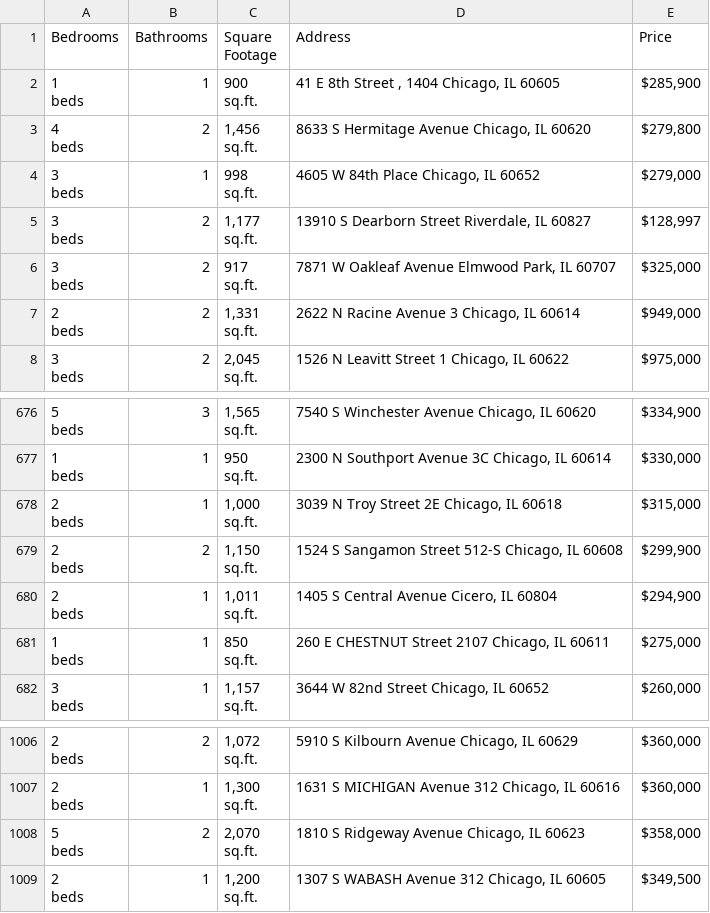
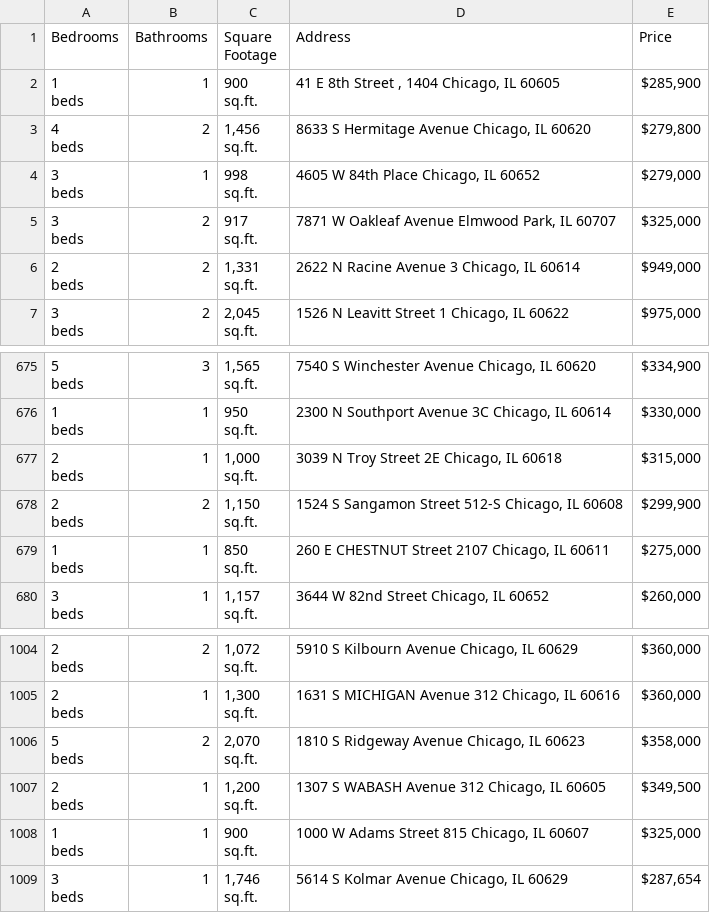
Before and after one commit to bilooo-web/webscraping_project_real_estate, a CSV file: raw_data.csv, drawn as a sheet; only a part is shown, gaps mark what is left out; removed rows and columns are numbered as before the commit, all else as after; ↵ is a line break in a cell; the diff names each change by its address in the sheet, - before the commit and + after, or states it on an @@ line.

```diff
--- a/raw_data.csv
+++ b/raw_data.csv
-row 5: 3 ↵ beds | 2 | 1,177 ↵ sq.ft. | 13910 S Dearborn Street Riverdale, IL 60827 | $128,997
-row 680: 2 ↵ beds | 1 | 1,011 ↵ sq.ft. | 1405 S Central Avenue Cicero, IL 60804 | $294,900
+row 1008: 1 ↵ beds | 1 | 900 ↵ sq.ft. | 1000 W Adams Street 815 Chicago, IL 60607 | $325,000
+row 1009: 3 ↵ beds | 1 | 1,746 ↵ sq.ft. | 5614 S Kolmar Avenue Chicago, IL 60629 | $287,654
```
Also changed, not shown: cleaned_data.csv.
